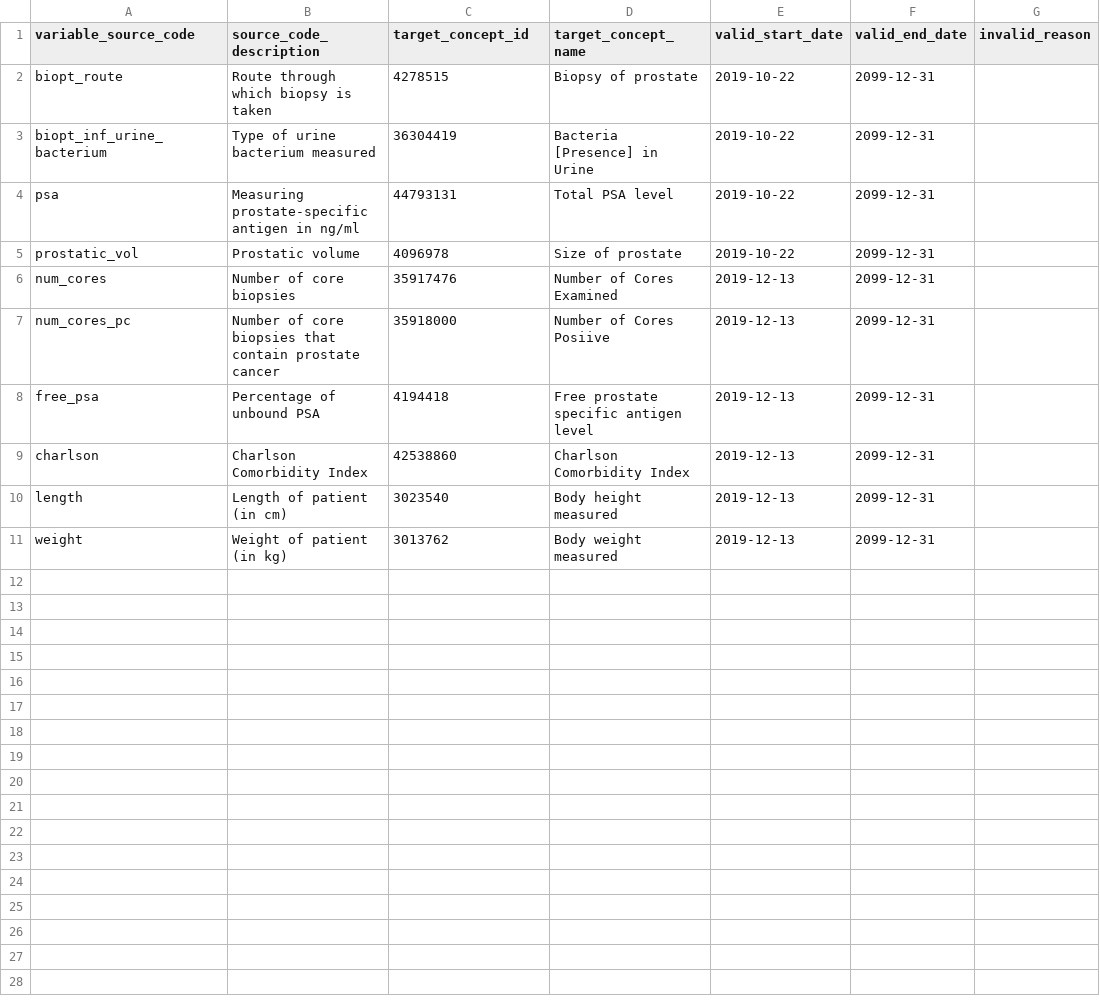
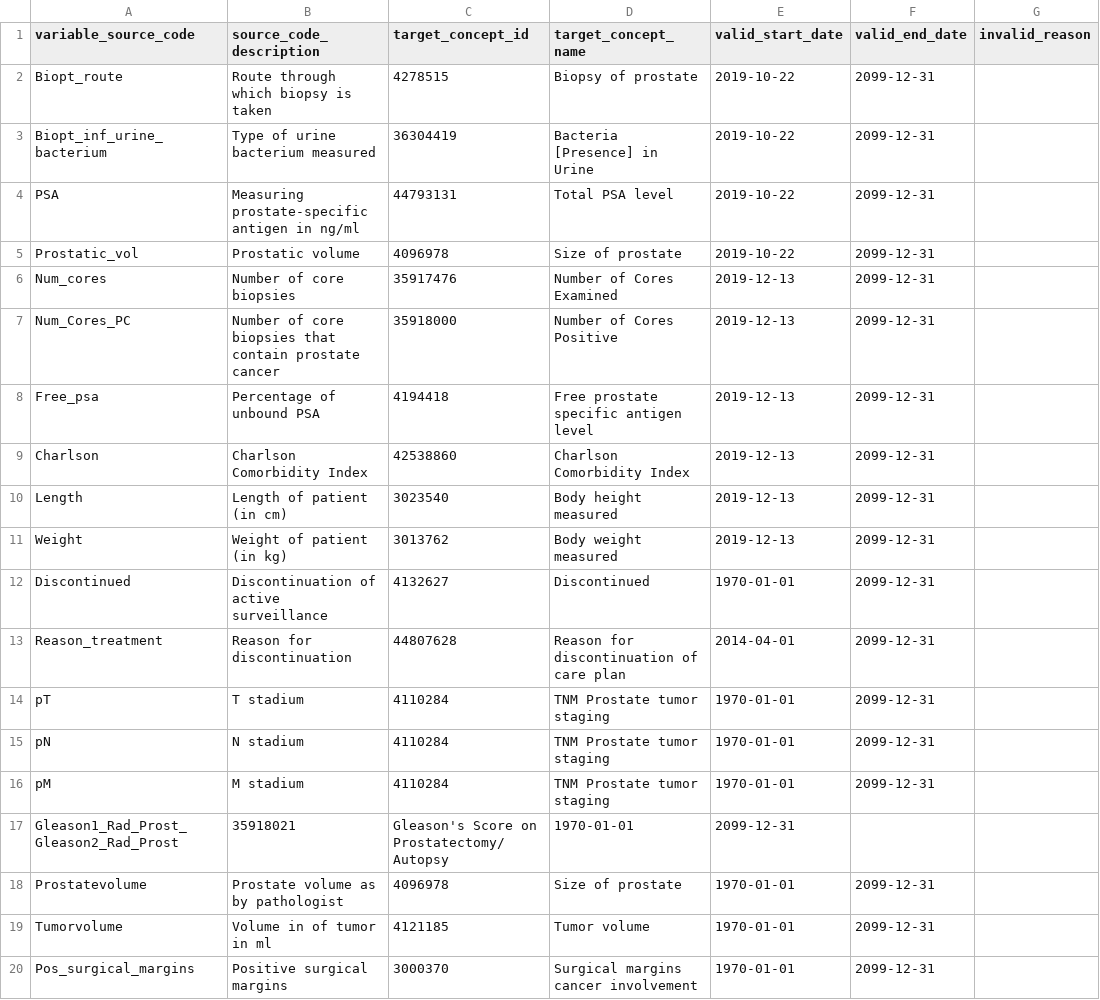
Before and after one commit to thehyve/ohdsi-etl-prias, a CSV file: resources/mapping_tables/variable_mapping.csv, drawn as a sheet.

```diff
--- a/resources/mapping_tables/variable_mapping.csv
+++ b/resources/mapping_tables/variable_mapping.csv
@@ -1,11 +1,20 @@
 variable_source_code,source_code_description,target_concept_id,target_concept_name,valid_start_date,valid_end_date,invalid_reason
-biopt_route,Route through which biopsy is taken,4278515,Biopsy of prostate,2019-10-22,2099-12-31,
-biopt_inf_urine_bacterium,Type of urine bacterium measured,36304419,Bacteria [Presence] in Urine,2019-10-22,2099-12-31,
-psa,Measuring prostate-specific antigen in ng/ml,44793131,Total PSA level,2019-10-22,2099-12-31,
-prostatic_vol,Prostatic volume,4096978,Size of prostate,2019-10-22,2099-12-31,
-num_cores,Number of core biopsies,35917476,Number of Cores Examined,2019-12-13,2099-12-31,
-num_cores_pc,Number of core biopsies that contain prostate cancer,35918000,Number of Cores Posiive,2019-12-13,2099-12-31,
-free_psa,Percentage of unbound PSA,4194418,Free prostate specific antigen level,2019-12-13,2099-12-31,
-charlson,Charlson Comorbidity Index,42538860,Charlson Comorbidity Index,2019-12-13,2099-12-31,
-length,Length of patient (in cm),3023540,Body height measured,2019-12-13,2099-12-31,
-weight,Weight of patient (in kg),3013762,Body weight measured,2019-12-13,2099-12-31,
+Biopt_route,Route through which biopsy is taken,4278515,Biopsy of prostate,2019-10-22,2099-12-31,
+Biopt_inf_urine_bacterium,Type of urine bacterium measured,36304419,Bacteria [Presence] in Urine,2019-10-22,2099-12-31,
+PSA,Measuring prostate-specific antigen in ng/ml,44793131,Total PSA level,2019-10-22,2099-12-31,
+Prostatic_vol,Prostatic volume,4096978,Size of prostate,2019-10-22,2099-12-31,
+Num_cores,Number of core biopsies,35917476,Number of Cores Examined,2019-12-13,2099-12-31,
+Num_Cores_PC,Number of core biopsies that contain prostate cancer,35918000,Number of Cores Positive,2019-12-13,2099-12-31,
+Free_psa,Percentage of unbound PSA,4194418,Free prostate specific antigen level,2019-12-13,2099-12-31,
+Charlson,Charlson Comorbidity Index,42538860,Charlson Comorbidity Index,2019-12-13,2099-12-31,
+Length,Length of patient (in cm),3023540,Body height measured,2019-12-13,2099-12-31,
+Weight,Weight of patient (in kg),3013762,Body weight measured,2019-12-13,2099-12-31,
+Discontinued,Discontinuation of active surveillance,4132627,Discontinued,1970-01-01,2099-12-31,
+Reason_treatment,Reason for discontinuation,44807628,Reason for discontinuation of care plan,2014-04-01,2099-12-31,
+pT,T stadium,4110284,TNM Prostate tumor staging,1970-01-01,2099-12-31,
+pN,N stadium,4110284,TNM Prostate tumor staging,1970-01-01,2099-12-31,
+pM,M stadium,4110284,TNM Prostate tumor staging,1970-01-01,2099-12-31,
+Gleason1_Rad_Prost_Gleason2_Rad_Prost,35918021,Gleason's Score on Prostatectomy/Autopsy,1970-01-01,2099-12-31,
+Prostatevolume,Prostate volume as by pathologist,4096978,Size of prostate,1970-01-01,2099-12-31,
+Tumorvolume,Volume in of tumor in ml,4121185,Tumor volume,1970-01-01,2099-12-31,
+Pos_surgical_margins,Positive surgical margins,3000370,Surgical margins cancer involvement,1970-01-01,2099-12-31,
```
Also changed, not shown: resources/mapping_tables/unit_mapping.csv, resources/mapping_tables/value_mapping.csv, 3 other files.
